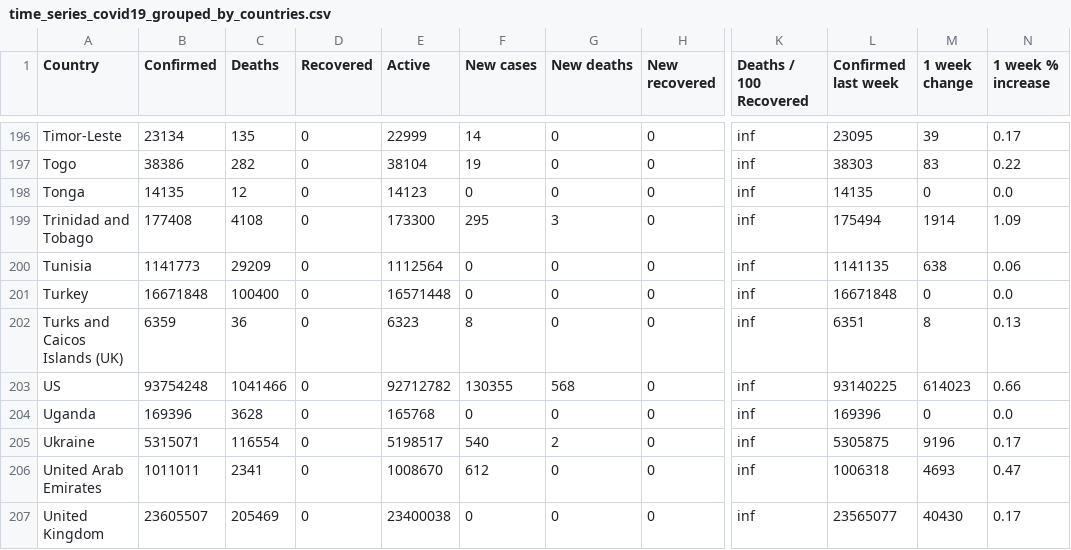
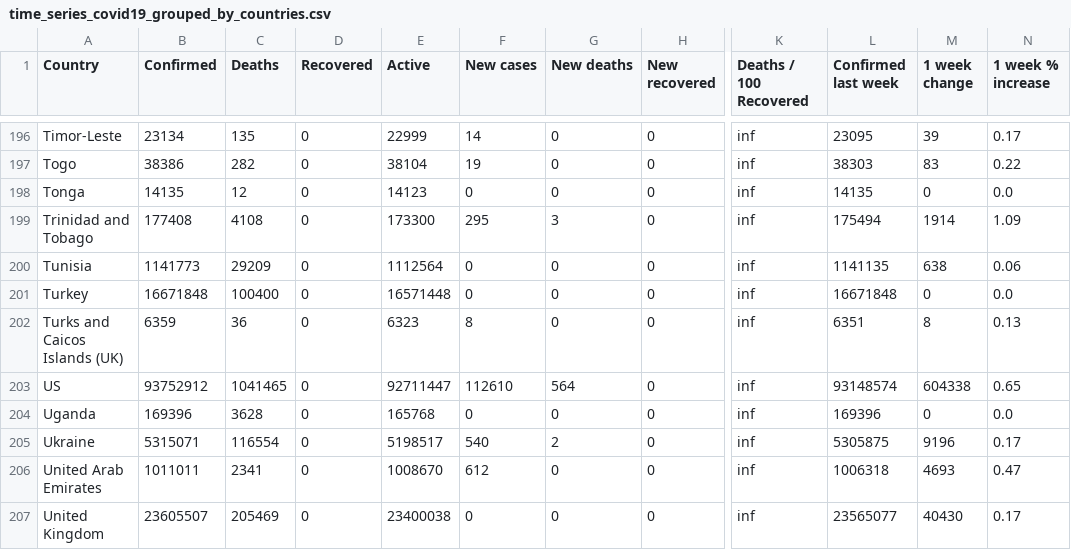
Before and after one commit to milanowicz/COVID-19-Dataset, a CSV file: data/jhu/time_series_covid19_grouped_by_countries.csv, drawn as a sheet; only a part is shown, gaps mark what is left out; the diff names each change by its address in the sheet, - before the commit and + after, or states it on an @@ line.

Commit message:
Update data.

```diff
--- a/data/jhu/time_series_covid19_grouped_by_countries.csv
+++ b/data/jhu/time_series_covid19_grouped_by_countries.csv
-B203 (Confirmed): 93754248
+B203 (Confirmed): 93752912
-C203 (Deaths): 1041466
+C203 (Deaths): 1041465
-E203 (Active): 92712782
+E203 (Active): 92711447
-F203 (New cases): 130355
+F203 (New cases): 112610
-G203 (New deaths): 568
+G203 (New deaths): 564
-L203 (Confirmed last week): 93140225
+L203 (Confirmed last week): 93148574
-M203 (1 week change): 614023
+M203 (1 week change): 604338
-N203 (1 week % increase): 0.66
+N203 (1 week % increase): 0.65
```
Also changed, not shown: data/jhu/time_series_covid19_grouped_by_days.csv.
